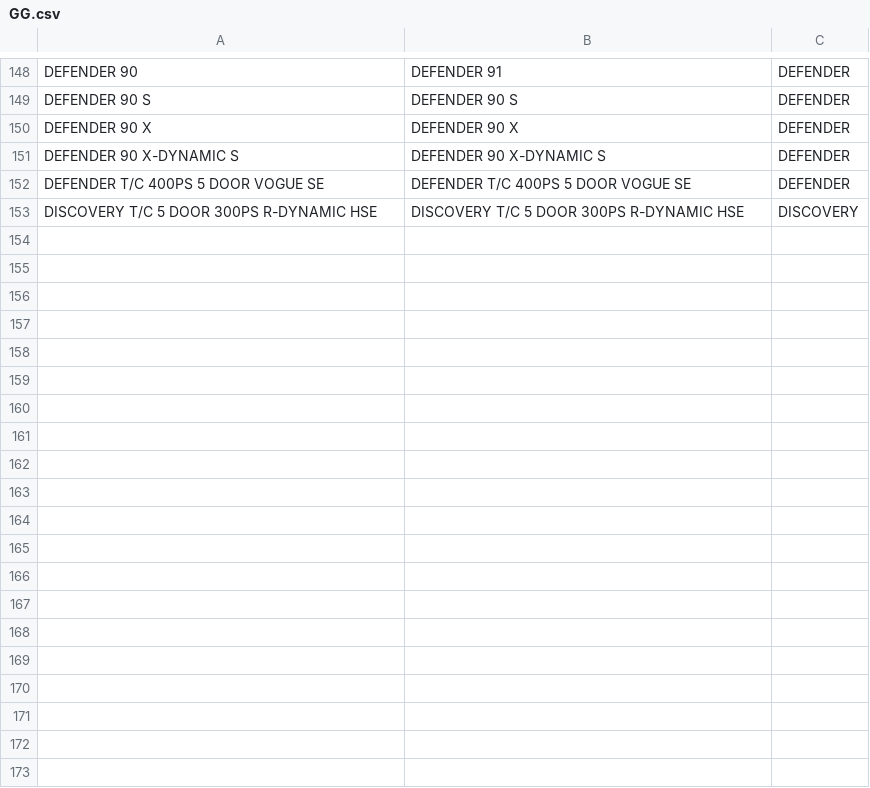
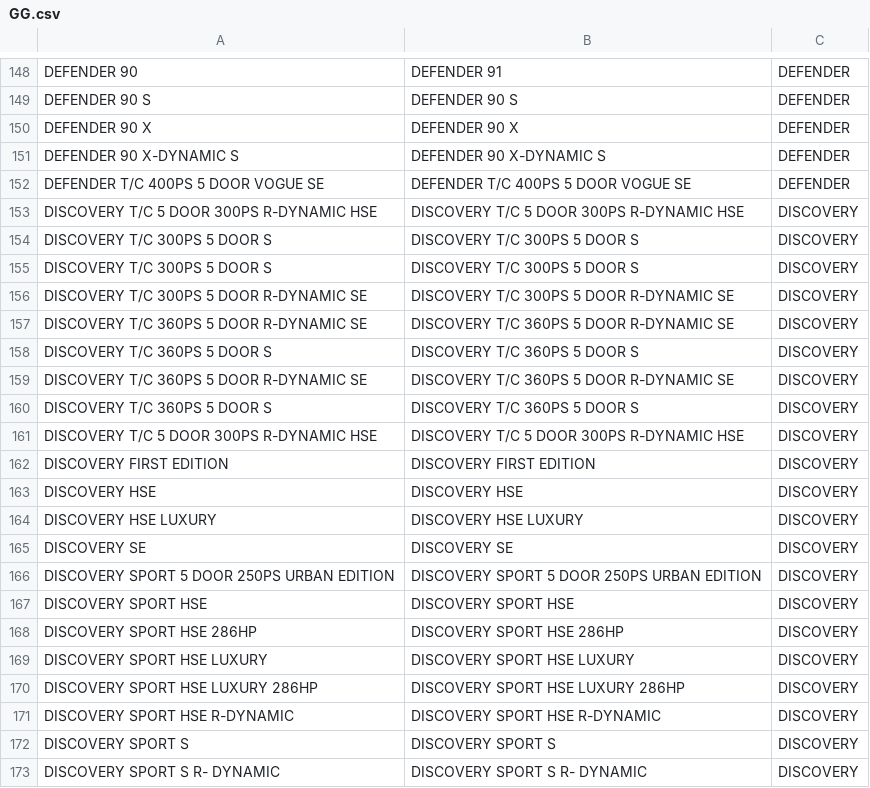
Before and after one commit to anthonymurithi/Carz, a CSV file: GG.csv, drawn as a sheet; only a part is shown, gaps mark what is left out; the diff covers the shown part only; the diff names each change by its address in the sheet, - before the commit and + after, or states it on an @@ line.

Commit message:
Update GG.csv

```diff
--- a/GG.csv
+++ b/GG.csv
+row 154: DISCOVERY T/C 300PS 5 DOOR S | DISCOVERY T/C 300PS 5 DOOR S | DISCOVERY
+row 155: DISCOVERY T/C 300PS 5 DOOR S | DISCOVERY T/C 300PS 5 DOOR S | DISCOVERY
+row 156: DISCOVERY T/C 300PS 5 DOOR R-DYNAMIC SE | DISCOVERY T/C 300PS 5 DOOR R-DYNAMIC SE | DISCOVERY
+row 157: DISCOVERY T/C 360PS 5 DOOR R-DYNAMIC SE | DISCOVERY T/C 360PS 5 DOOR R-DYNAMIC SE | DISCOVERY
+row 158: DISCOVERY T/C 360PS 5 DOOR S | DISCOVERY T/C 360PS 5 DOOR S | DISCOVERY
+row 159: DISCOVERY T/C 360PS 5 DOOR R-DYNAMIC SE | DISCOVERY T/C 360PS 5 DOOR R-DYNAMIC SE | DISCOVERY
+row 160: DISCOVERY T/C 360PS 5 DOOR S | DISCOVERY T/C 360PS 5 DOOR S | DISCOVERY
+row 161: DISCOVERY T/C 5 DOOR 300PS R-DYNAMIC HSE | DISCOVERY T/C 5 DOOR 300PS R-DYNAMIC HSE | DISCOVERY
+row 162: DISCOVERY FIRST EDITION | DISCOVERY FIRST EDITION | DISCOVERY
+row 163: DISCOVERY HSE | DISCOVERY HSE | DISCOVERY
+row 164: DISCOVERY HSE LUXURY | DISCOVERY HSE LUXURY | DISCOVERY
+row 165: DISCOVERY SE | DISCOVERY SE | DISCOVERY
+row 166: DISCOVERY SPORT 5 DOOR 250PS URBAN EDITION | DISCOVERY SPORT 5 DOOR 250PS URBAN EDITION | DISCOVERY
+row 167: DISCOVERY SPORT HSE | DISCOVERY SPORT HSE | DISCOVERY
+row 168: DISCOVERY SPORT HSE 286HP | DISCOVERY SPORT HSE 286HP | DISCOVERY
+row 169: DISCOVERY SPORT HSE LUXURY | DISCOVERY SPORT HSE LUXURY | DISCOVERY
+row 170: DISCOVERY SPORT HSE LUXURY 286HP | DISCOVERY SPORT HSE LUXURY 286HP | DISCOVERY
+row 171: DISCOVERY SPORT HSE R-DYNAMIC | DISCOVERY SPORT HSE R-DYNAMIC | DISCOVERY
+row 172: DISCOVERY SPORT S | DISCOVERY SPORT S | DISCOVERY
+row 173: DISCOVERY SPORT S R- DYNAMIC | DISCOVERY SPORT S R- DYNAMIC | DISCOVERY
```
Also changed, not shown: 45 added rows elsewhere in this file.
